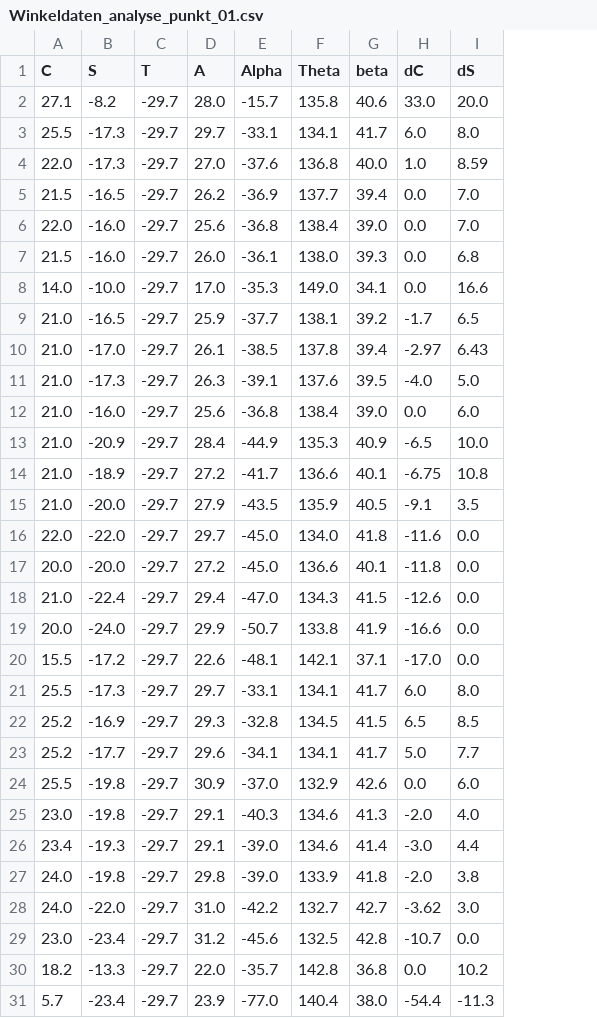
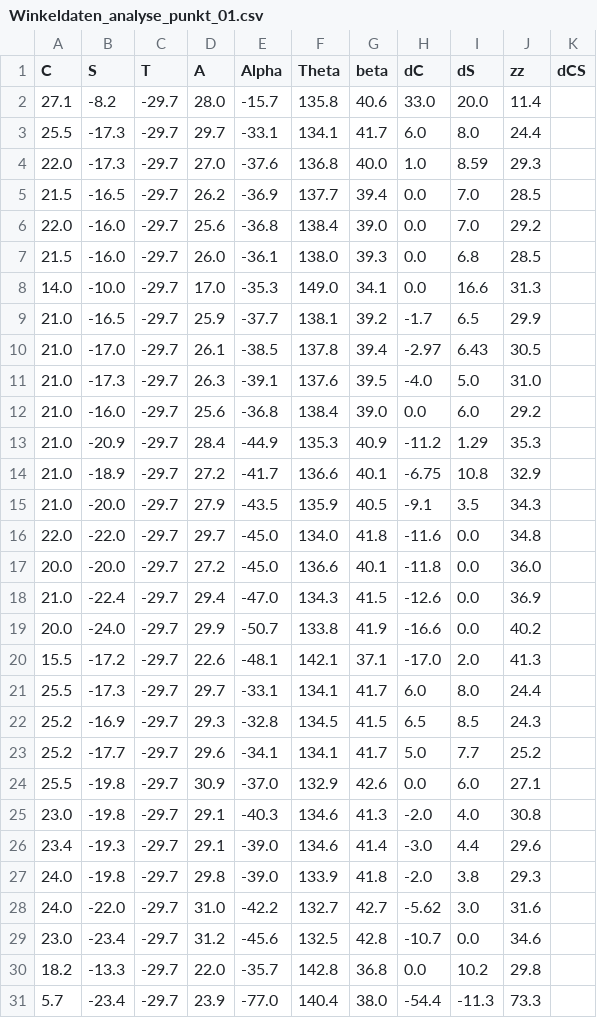
Before and after one commit to butayama/Learning-Python-for-Data-Science, a CSV file: data_files/Winkeldaten_analyse_punkt_01.csv, drawn as a sheet; the diff names each change by its address in the sheet, - before the commit and + after, or states it on an @@ line.

```diff
--- a/data_files/Winkeldaten_analyse_punkt_01.csv
+++ b/data_files/Winkeldaten_analyse_punkt_01.csv
+column J (zz), rows 2-31: 11.4 | 24.4 | 29.3 | 28.5 | 29.2 | 28.5 | 31.3 | 29.9 | 30.5 | 31.0 | 29.2 | 35.3 | 32.9 | 34.3 | 34.8 | 36.0 | 36.9 | 40.2 | 41.3 | 24.4 | 24.3 | 25.2 | 27.1 | 30.8 | 29.6 | 29.3 | 31.6 | 34.6 | 29.8 | 73.3
+column K (dCS), empty
-H13 (dC): -6.5
+H13 (dC): -11.2
-I13 (dS): 10.0
+I13 (dS): 1.29
-I20 (dS): 0.0
+I20 (dS): 2.0
-H28 (dC): -3.62
+H28 (dC): -5.62
```
Also changed, not shown: 2 other files.
